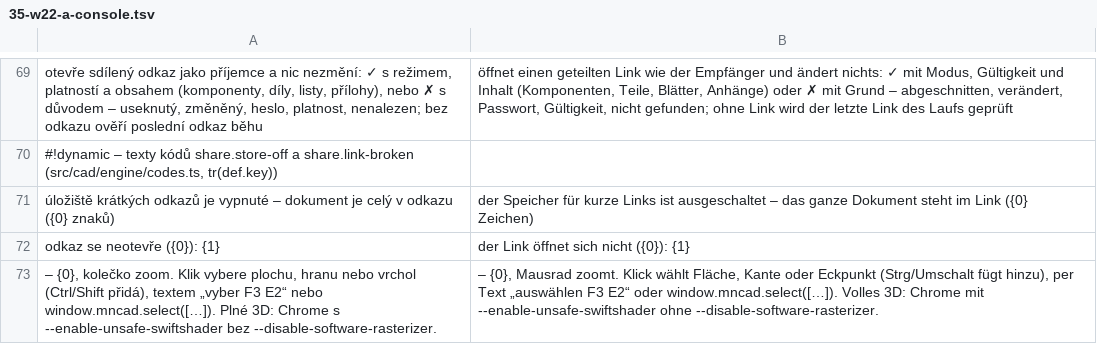
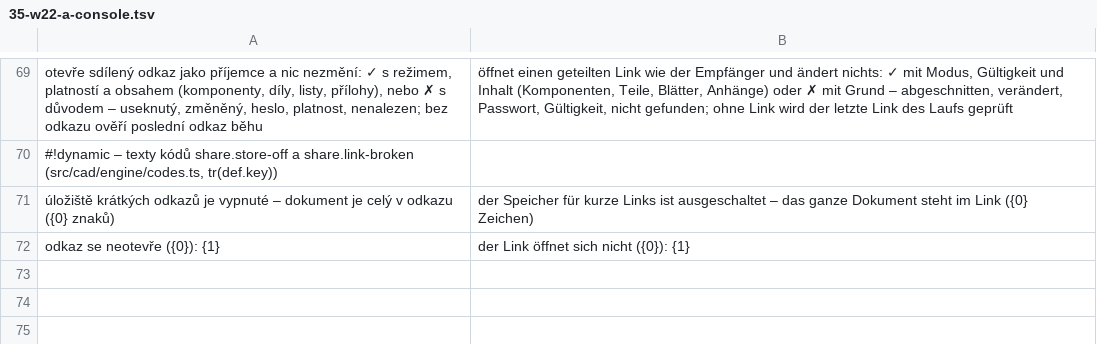
Before and after one commit to mnastrojarna-hub/Mnastrojarna-center, a TSV file: website/scripts/i18n/de/35-w22-a-console.tsv, drawn as a sheet; only a part is shown, gaps mark what is left out; the diff names each change by its address in the sheet, - before the commit and + after, or states it on an @@ line.

```diff
--- a/website/scripts/i18n/de/35-w22-a-console.tsv
+++ b/website/scripts/i18n/de/35-w22-a-console.tsv
-row 73: – {0}, kolečko zoom. Klik vybere plochu, hranu nebo vrchol (Ctrl/Shift přidá), textem „vyber F3 E2“ nebo window.mncad.select([…]). Plné 3D: Chrome s --enable-unsafe-swiftshader bez --disable-software-rasterizer. | – {0}, Mausrad zoomt. Klick wählt Fläche, Kante oder Eckpunkt (Strg/Umschalt fügt hinzu), per Text „auswählen F3 E2“ oder window.mncad.select([…]). Volles 3D: Chrome mit --enable-unsafe-swiftshader ohne --disable-software-rasterizer.
```
Also changed, not shown: website/scripts/i18n/en/35-w22-a-console.tsv, 29 other files.
